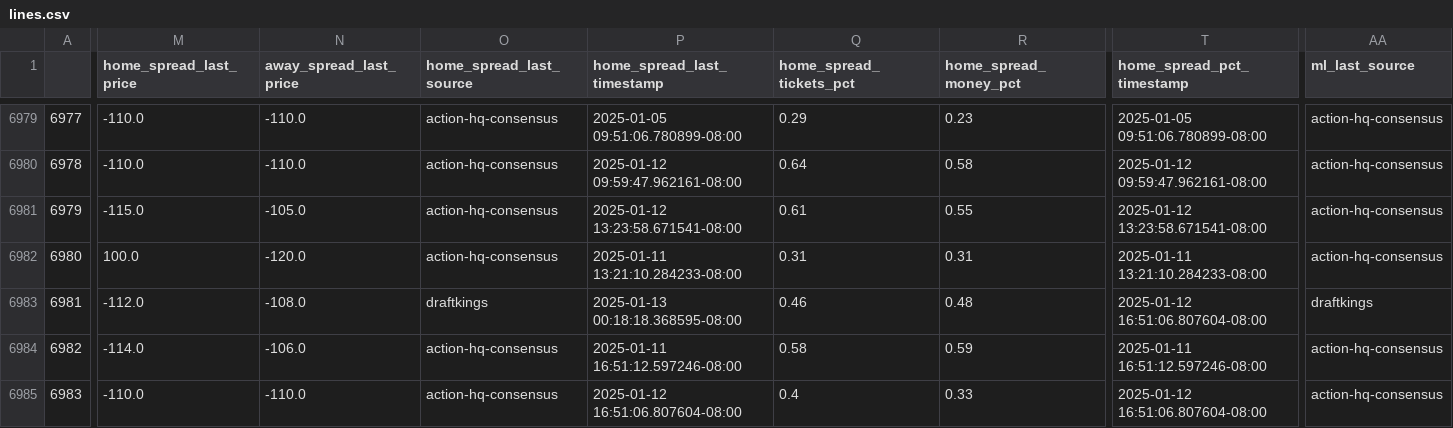
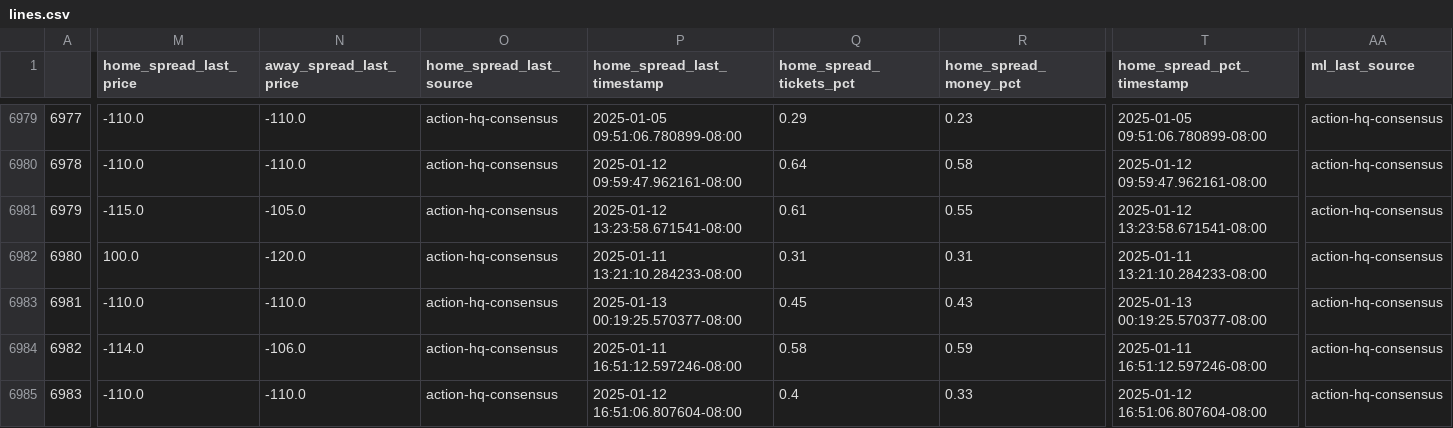
Before and after one commit to greerreNFL/nfelomarket_data, a CSV file: Data/lines.csv, drawn as a sheet; only a part is shown, gaps mark what is left out; the diff covers the shown part only; the diff names each change by its address in the sheet, - before the commit and + after, or states it on an @@ line.

```diff
--- a/Data/lines.csv
+++ b/Data/lines.csv
-M6983 (home_spread_last_price): -112.0
+M6983 (home_spread_last_price): -110.0
-N6983 (away_spread_last_price): -108.0
+N6983 (away_spread_last_price): -110.0
-O6983 (home_spread_last_source): draftkings
+O6983 (home_spread_last_source): action-hq-consensus
-P6983 (home_spread_last_timestamp): 2025-01-13 00:18:18.368595-08:00
+P6983 (home_spread_last_timestamp): 2025-01-13 00:19:25.570377-08:00
-Q6983 (home_spread_tickets_pct): 0.46
+Q6983 (home_spread_tickets_pct): 0.45
-R6983 (home_spread_money_pct): 0.48
+R6983 (home_spread_money_pct): 0.43
-T6983 (home_spread_pct_timestamp): 2025-01-12 16:51:06.807604-08:00
+T6983 (home_spread_pct_timestamp): 2025-01-13 00:19:25.570377-08:00
-AA6983 (ml_last_source): draftkings
+AA6983 (ml_last_source): action-hq-consensus
```
Also changed, not shown: 4 edited cells elsewhere in this file.
